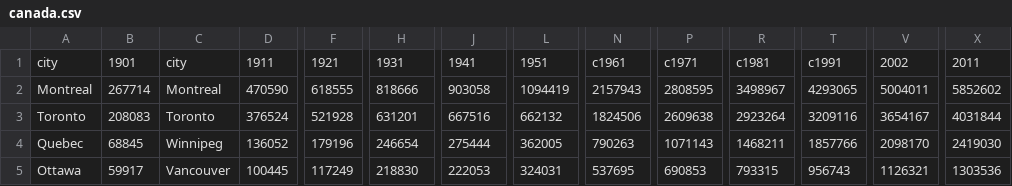
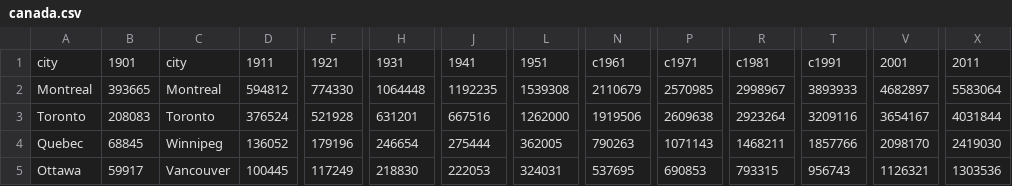
Before and after one commit to rmurcioUCL/RankDiversity, a CSV file: data/canada.csv, drawn as a sheet; only a part is shown, gaps mark what is left out; the diff names each change by its address in the sheet, - before the commit and + after, or states it on an @@ line.

Commit message:
Canada updated

```diff
--- a/data/canada.csv
+++ b/data/canada.csv
-V1: 2002
+V1: 2001
-B2: 267714
+B2: 393665
-D2: 470590
+D2: 594812
-F2: 618555
+F2: 774330
-H2: 818666
+H2: 1064448
-J2: 903058
+J2: 1192235
-L2: 1094419
+L2: 1539308
-N2: 2157943
+N2: 2110679
-P2: 2808595
+P2: 2570985
-R2: 3498967
+R2: 2998967
-T2: 4293065
+T2: 3893933
-V2: 5004011
+V2: 4682897
-X2: 5852602
+X2: 5583064
-L3: 662132
+L3: 1262000
-N3: 1824506
+N3: 1919506
```
Also changed, not shown: results/rankClocks/canadaDist.csv, results/rankDiversity/canadaRanks.csv, 1 other file.
